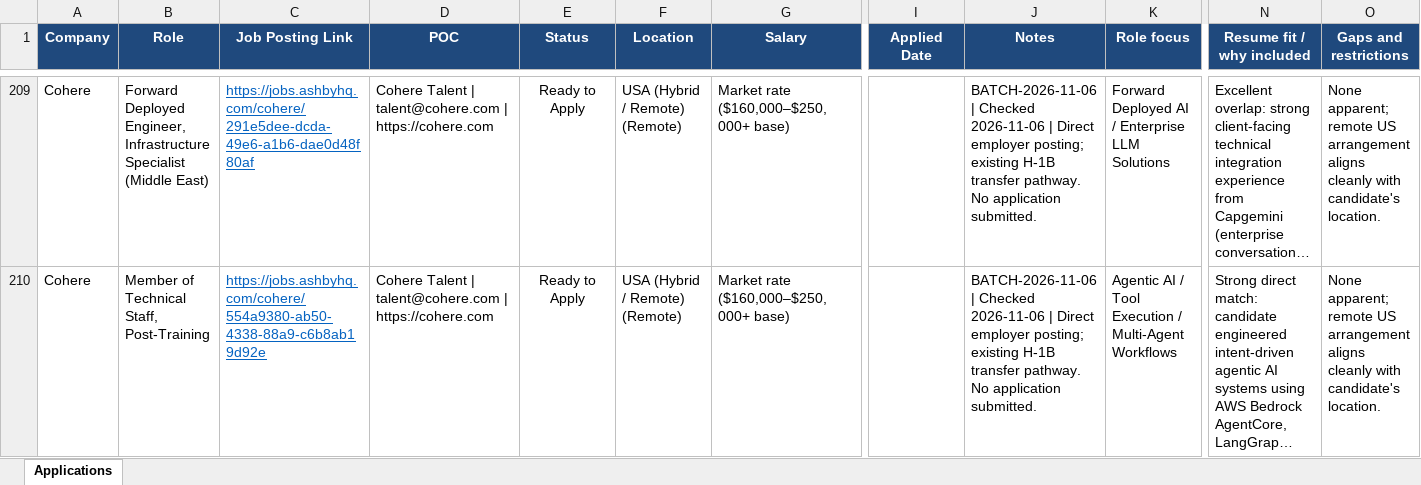
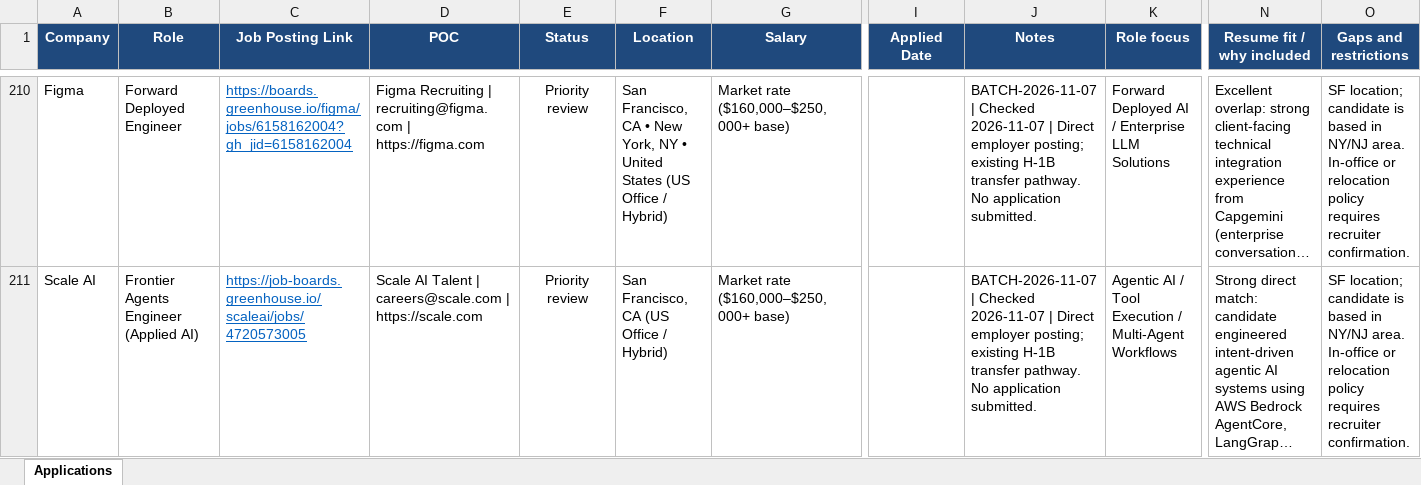
Before and after one commit to swarajladke/Job-Hunter, an Excel workbook: verified_ai_roles_daily_50.xlsx, sheet Applications, drawn as a sheet; only a part is shown, gaps mark what is left out; long unchanged cells end in …; values as stored, in another font and other column widths than the file's, no borders; addresses are those after the commit; the diff covers the shown part only; the diff names each change by its address in the sheet, - before the commit and + after, or states it on an @@ line.

Commit message:
Enforce strict AI role criteria, update blocker list, and refresh trackers
- Add Cohere, ElevenLabs, CoreWeave, Scale AI, Stripe, and Cognition to blocked companies and cooldown registry
- Exclude all Member of Technical Staff (MTS) roles and add hard-rejection filter in filters.py
- Fix salary parsing regex in greenhouse connector for - ranges
- Update verified_ai_roles_daily_50.xlsx replacing non-compliant/MTS/blocked/non-US rows with verified live US AI roles
- Replace rows 238, 247, 248 with MongoDB, Vercel, and Cresta
- Synchronize verified_ai_roles_new_100.xlsx and job_hunter_state.db

```diff
--- a/verified_ai_roles_daily_50.xlsx (sheet Applications)
+++ b/verified_ai_roles_daily_50.xlsx (sheet Applications)
-A210 (Company): Cohere
+A210 (Company): Figma
-B210 (Role): Forward Deployed Engineer, Infrastructure Specialist (Middle East)
+B210 (Role): Forward Deployed Engineer
-C210 (Job Posting Link): https://jobs.ashbyhq.com/cohere/291e5dee-dcda-49e6-a1b6-dae0d48f80af
+C210 (Job Posting Link): https://boards.greenhouse.io/figma/jobs/6158162004?gh_jid=6158162004
-D210 (POC): Cohere Talent | talent@cohere.com | https://cohere.com
+D210 (POC): Figma Recruiting | recruiting@figma.com | https://figma.com
-E210:E211 (Status): Ready to Apply
+E210:E211 (Status): Priority review
-F210 (Location): USA (Hybrid / Remote) (Remote)
+F210 (Location): San Francisco, CA • New York, NY • United States (US Office / Hybrid)
-J210:J211 (Notes): BATCH-2026-11-06 | Checked 2026-11-06 | Direct…
+J210:J211 (Notes): BATCH-2026-11-07 | Checked 2026-11-07 | Direct…
-O210:O211 (Gaps and restrictions): None apparent; remote US arrangement aligns cleanly with candidate's location.
+O210:O211 (Gaps and restrictions): SF location; candidate is based in NY/NJ area. In-office or relocation policy requires recruiter confirmation.
-A211 (Company): Cohere
+A211 (Company): Scale AI
-B211 (Role): Member of Technical Staff, Post-Training
+B211 (Role): Frontier Agents Engineer (Applied AI)
-C211 (Job Posting Link): https://jobs.ashbyhq.com/cohere/554a9380-ab50-4338-88a9-c6b8ab19d92e
+C211 (Job Posting Link): https://job-boards.greenhouse.io/scaleai/jobs/4720573005
-D211 (POC): Cohere Talent | talent@cohere.com | https://cohere.com
+D211 (POC): Scale AI Talent | careers@scale.com | https://scale.com
-F211 (Location): USA (Hybrid / Remote) (Remote)
+F211 (Location): San Francisco, CA (US Office / Hybrid)
```
Also changed, not shown: 57 added rows, 57 removed rows, 197 edited cells and cell formats elsewhere in this sheet, verified_ai_roles_new_100.xlsx, 5 other files.
